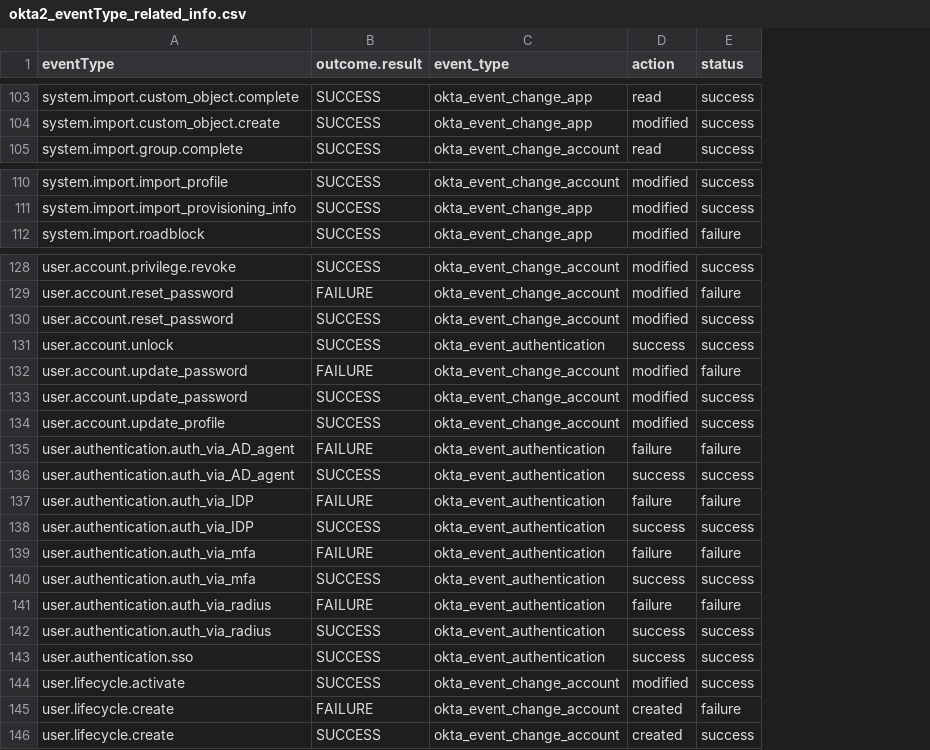
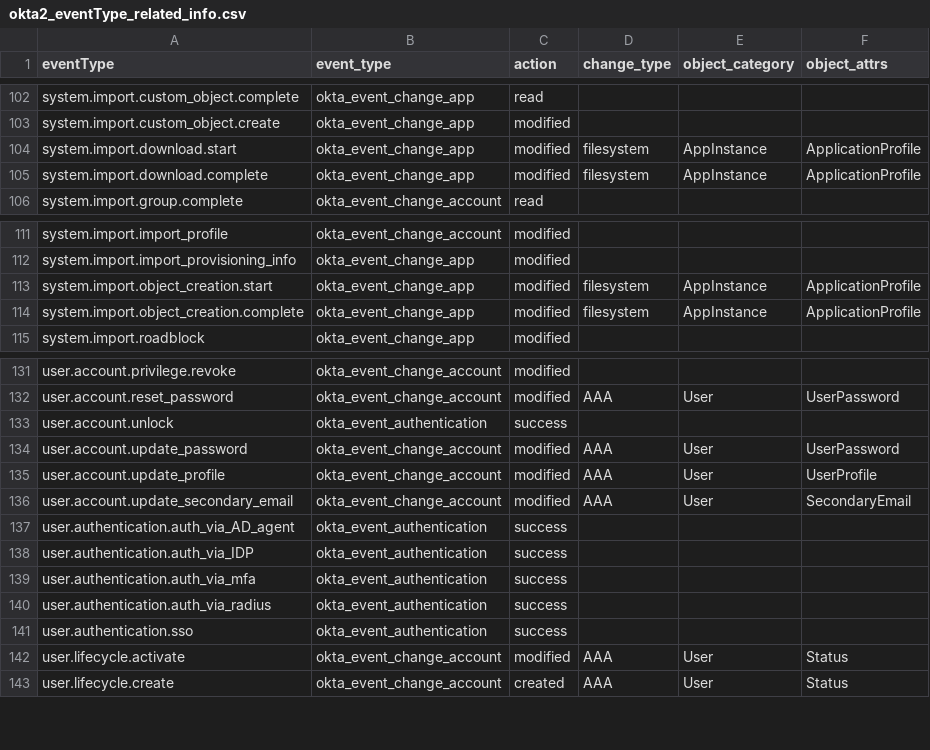
Before and after one commit to mbegan/Okta-Identity-Cloud-for-Splunk, a CSV file: lookups/okta2_eventType_related_info.csv, drawn as a sheet; only a part is shown, gaps mark what is left out; removed rows and columns are numbered as before the commit, all else as after; the diff covers the shown part only; the diff names each change by its address in the sheet, - before the commit and + after, or states it on an @@ line.

```diff
--- a/lookups/okta2_eventType_related_info.csv
+++ b/lookups/okta2_eventType_related_info.csv
-column B (outcome.result), rows 103-105: all SUCCESS; rows 110-112: all SUCCESS; rows 128-129: SUCCESS | FAILURE; rows 131-132: SUCCESS | FAILURE; row 134: SUCCESS; row 136: SUCCESS; row 138: SUCCESS; row 140: SUCCESS; rows 142-144: all SUCCESS; row 146: SUCCESS
-column E (status), rows 103-105: all success; rows 110-112: success | success | failure; rows 128-129: success | failure; rows 131-132: success | failure; row 134: success; row 136: success; row 138: success; row 140: success; rows 142-144: all success; row 146: success
+column D (change_type), rows 132-135: AAA |  | AAA | AAA; rows 142-143: AAA | AAA
+column E (object_category), rows 132-135: User |  | User | User; rows 142-143: User | User
+column F (object_attrs), rows 132-135: UserPassword |  | UserPassword | UserProfile; rows 142-143: Status | Status
+row 104: system.import.download.start | okta_event_change_app | modified | filesystem | AppInstance | ApplicationProfile
+row 105: system.import.download.complete | okta_event_change_app | modified | filesystem | AppInstance | ApplicationProfile
+row 113: system.import.object_creation.start | okta_event_change_app | modified | filesystem | AppInstance | ApplicationProfile
+row 114: system.import.object_creation.complete | okta_event_change_app | modified | filesystem | AppInstance | ApplicationProfile
-row 130: user.account.reset_password | SUCCESS | okta_event_change_account | modified | success
-row 133: user.account.update_password | SUCCESS | okta_event_change_account | modified | success
-row 135: user.authentication.auth_via_AD_agent | FAILURE | okta_event_authentication | failure | failure
+row 136: user.account.update_secondary_email | okta_event_change_account | modified | AAA | User | SecondaryEmail
-row 137: user.authentication.auth_via_IDP | FAILURE | okta_event_authentication | failure | failure
-row 139: user.authentication.auth_via_mfa | FAILURE | okta_event_authentication | failure | failure
-row 141: user.authentication.auth_via_radius | FAILURE | okta_event_authentication | failure | failure
-row 145: user.lifecycle.create | FAILURE | okta_event_change_account | created | failure
```
Also changed, not shown: 6 added rows, 8 removed rows and 11 edited cells elsewhere in this file, 13 other files.
